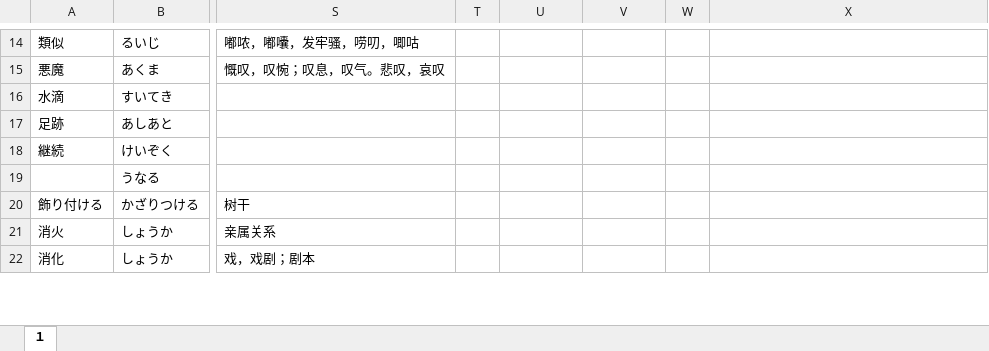
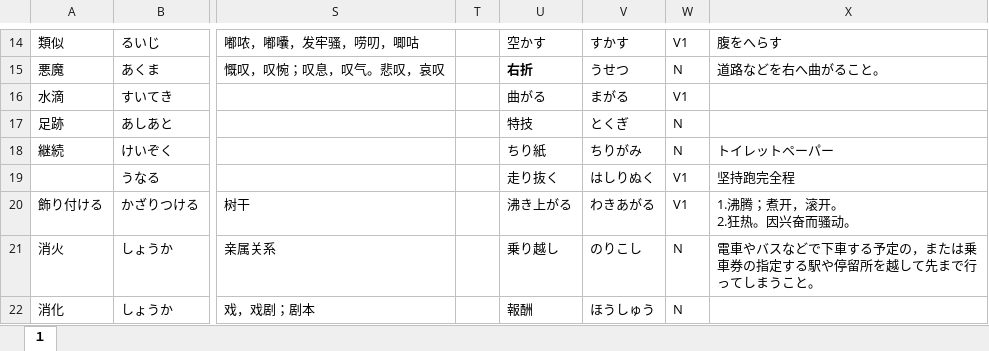
Before and after one commit to Shinrei-Boku/Japanese, an Excel workbook: 9月単語.xlsx, sheet １, drawn as a sheet; only a part is shown, gaps mark what is left out; values as stored, in another font and other column widths than the file's, no borders; ↵ is a line break in a cell; the diff covers the shown part only; the diff names each change by its address in the sheet, - before the commit and + after, or states it on an @@ line.

```diff
--- a/9月単語.xlsx (sheet １)
+++ b/9月単語.xlsx (sheet １)
-U14: (empty)
+U14: 空かす
-V14: (empty)
+V14: すかす
-W14: (empty)
+W14: V1
-X14: (empty)
+X14: 腹をへらす
-U15: (empty)
+U15: 右折
-V15: (empty)
+V15: うせつ
-W15: (empty)
+W15: N
-X15: (empty)
+X15: 道路などを右へ曲がること。
-U16: (empty)
+U16: 曲がる
-V16: (empty)
+V16: まがる
-W16: (empty)
+W16: V1
-U17: (empty)
+U17: 特技
-V17: (empty)
+V17: とくぎ
-W17:W18: (empty)
+W17:W18: N
-U18: (empty)
+U18: ちり紙
-V18: (empty)
+V18: ちりがみ
-X18: (empty)
+X18: トイレットペーパー
-U19: (empty)
+U19: 走り抜く
-V19: (empty)
+V19: はしりぬく
-W19:W20: (empty)
+W19:W20: V1
-X19: (empty)
+X19: 坚持跑完全程
-U20: (empty)
+U20: 沸き上がる
-V20: (empty)
+V20: わきあがる
-X20: (empty)
+X20: 1.沸腾；煮开，滚开。 ↵ 2.狂热。因兴奋而骚动。
-U21: (empty)
+U21: 乗り越し
-V21: (empty)
+V21: のりこし
-W21:W22: (empty)
+W21:W22: N
-X21: (empty)
+X21: 電車やバスなどで下車する予定の，または乗車券の指定する駅や停留所を越して先まで行ってしまうこと。
-U22: (empty)
+U22: 報酬
-V22: (empty)
+V22: ほうしゅう
```
Also changed, not shown: 4 added rows, 4 removed rows and 72 edited cells elsewhere in this sheet, 日本語勉強のスケジュール.xlsx.
